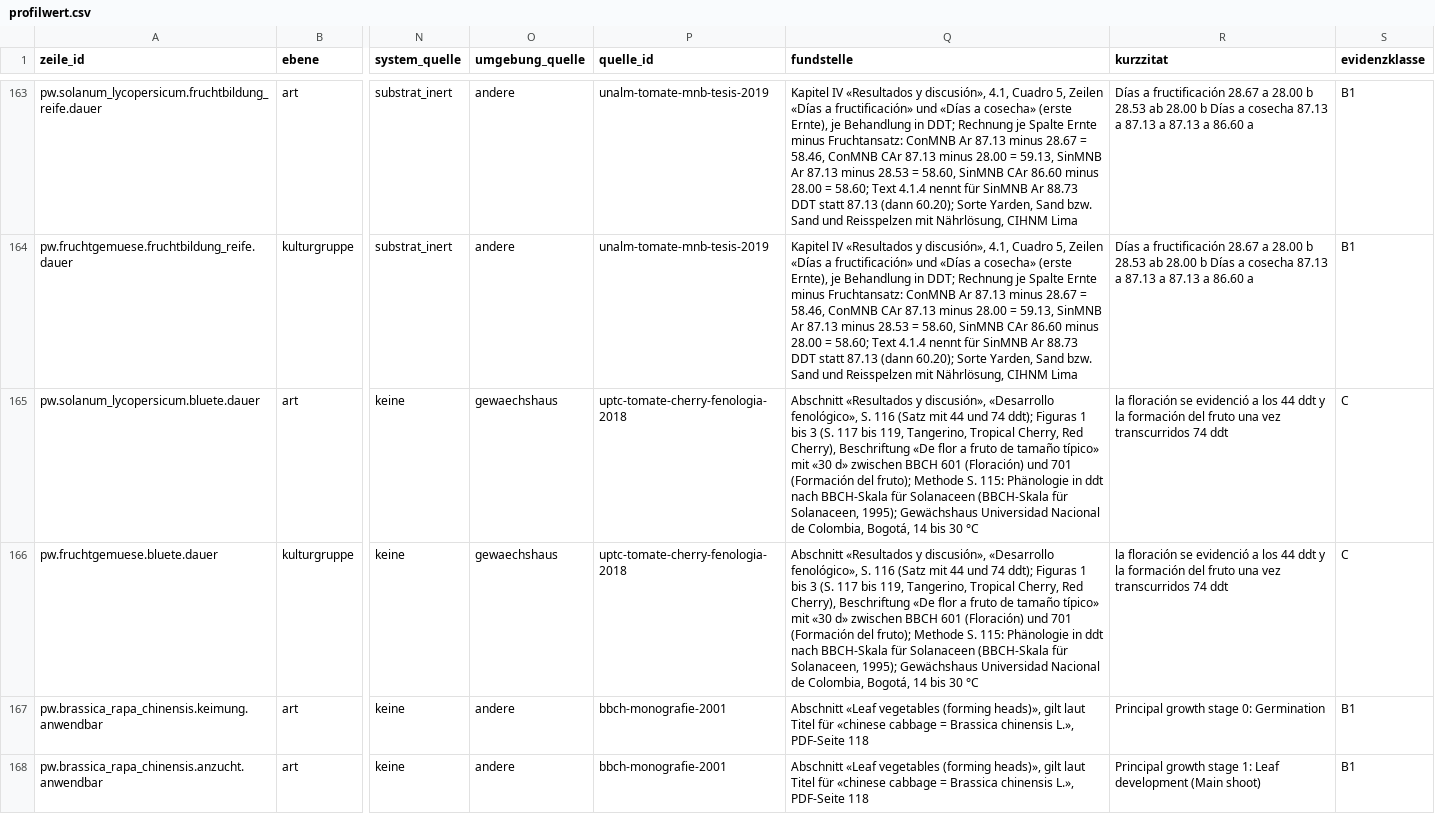
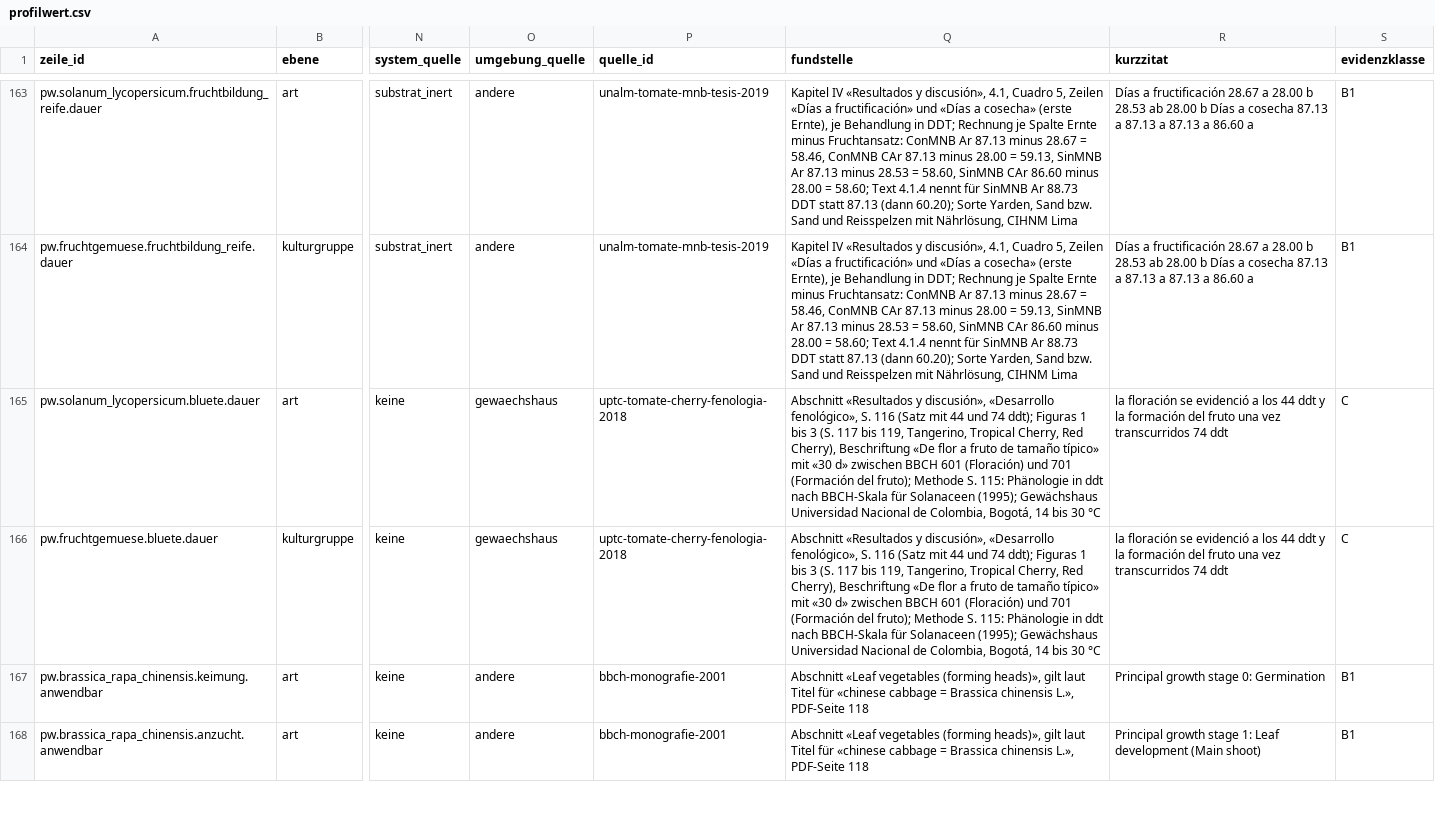
Before and after one commit to hydrovisor/hydrovisor.github.io, a CSV file: data/wissensbasis/freigegeben/profilwert.csv, drawn as a sheet; only a part is shown, gaps mark what is left out; the diff names each change by its address in the sheet, - before the commit and + after, or states it on an @@ line.

```diff
--- a/data/wissensbasis/freigegeben/profilwert.csv
+++ b/data/wissensbasis/freigegeben/profilwert.csv
-Q165:Q166 (fundstelle): …für Solanaceen (BBCH-Skala für Solanaceen, 1995); Gewächshaus Universidad…
+Q165:Q166 (fundstelle): …für Solanaceen (1995); Gewächshaus Universidad…
```
Also changed, not shown: data/wissensbasis/kandidaten/profilwert.csv, data/wissensbasis/kandidaten/profilwert_offen.csv, 3 other files.
